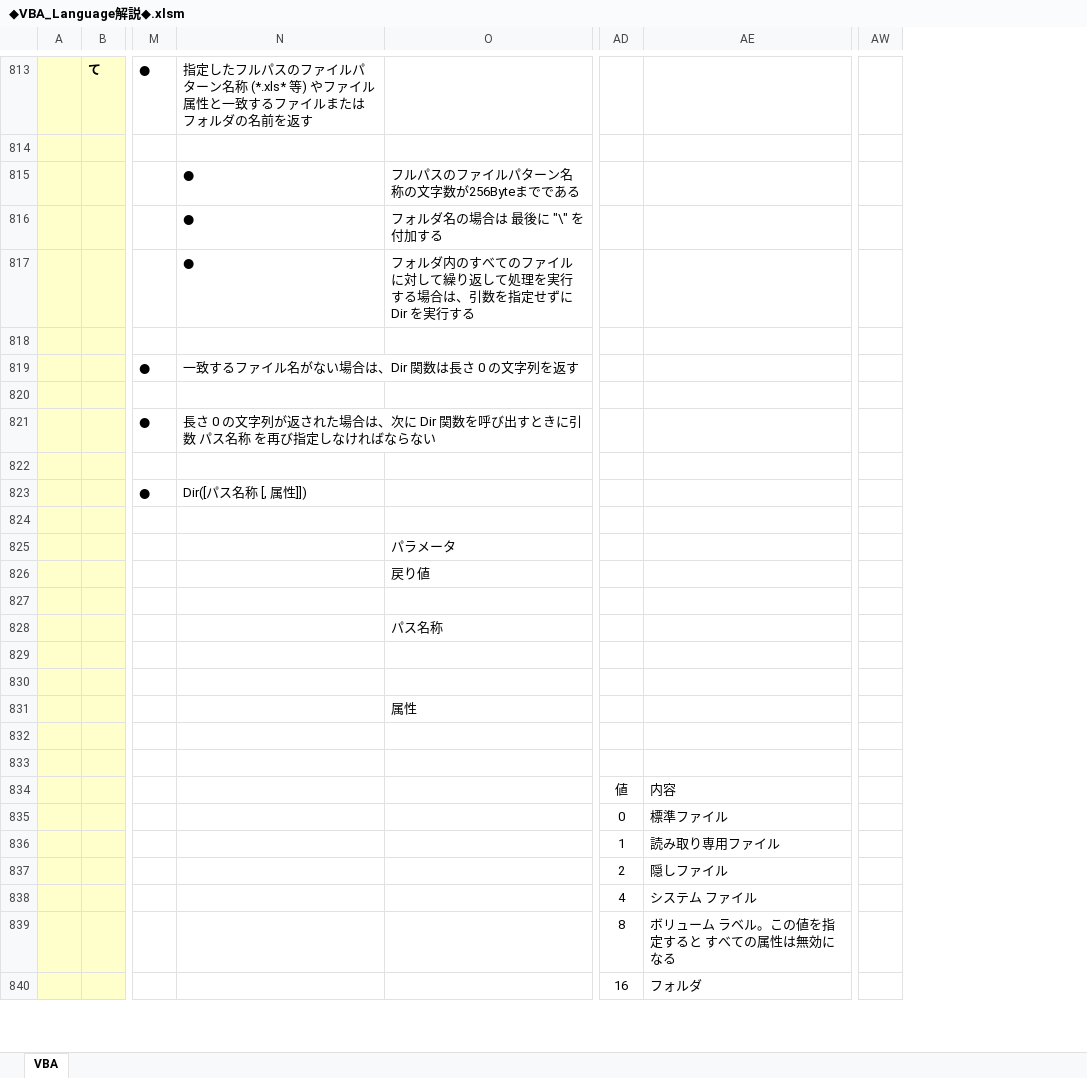
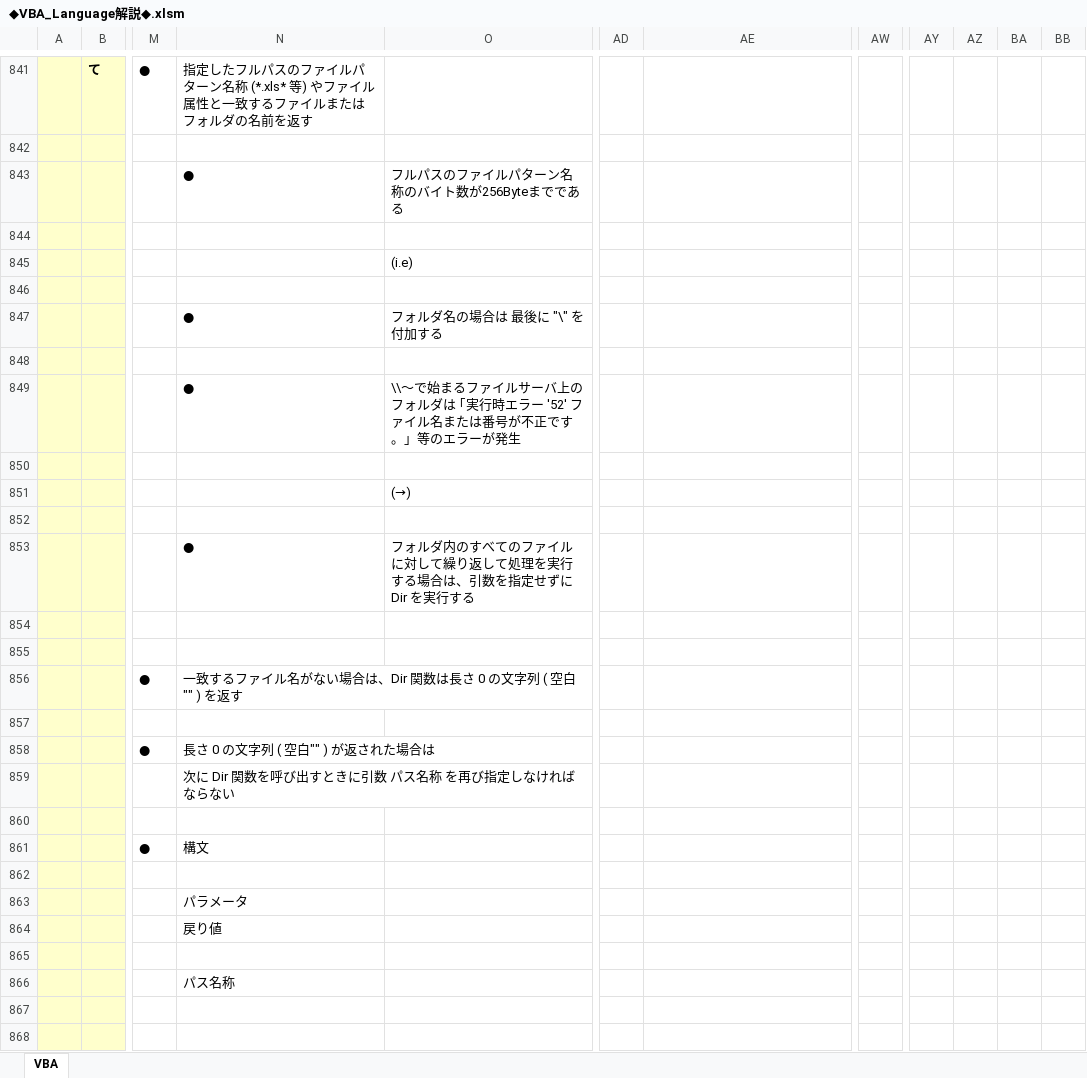
Before and after one commit to roshihie/ExcelVBA, an Excel workbook: ◆VBA_Language解説◆.xlsm, sheet VBA, drawn as a sheet; only a part is shown, gaps mark what is left out; values as stored, in another font and other column widths than the file's, no borders; charts and pictures not drawn; removed rows and columns are numbered as before the commit, all else as after; rows hold the shown columns only; the diff covers the shown part only; the diff names each change by its address in the sheet, - before the commit and + after, or states it on an @@ line.

Commit message:
2022/05/17 Commit

```diff
--- a/◆VBA_Language解説◆.xlsm (sheet VBA)
+++ b/◆VBA_Language解説◆.xlsm (sheet VBA)
-column AD, row 840: 16
+column AD, empty
-column AW, empty
+column AW, empty
+column AY, empty
+column AZ, empty
+column BA, empty
+column BB, empty
-O843: フルパスのファイルパターン名称の文字数が256Byteまでである
+O843: フルパスのファイルパターン名称のバイト数が256Byteまでである
+row 844: (empty)
+row 845:  |  |  |  | (i.e)
+row 846: (empty)
+row 848: (empty)
+row 849:  |  |  | ● | \\～で始まるファイルサーバ上のフォルダは ｢実行時エラー '52' ファイル名または番号が不正です。」等のエラーが発生
+row 850: (empty)
+row 851:  |  |  |  | (→)
+row 852: (empty)
+row 855: (empty)
-N856: 一致するファイル名がない場合は、Dir 関数は長さ 0 の文字列を返す
+N856: 一致するファイル名がない場合は、Dir 関数は長さ 0 の文字列 ( 空白"" ) を返す
-N858: 長さ 0 の文字列が返された場合は、次に Dir 関数を呼び出すときに引数 パス名称 を再び指定しなければならない
+N858: 長さ 0 の文字列 ( 空白"" ) が返された場合は
-N859: (empty)
+N859: 次に Dir 関数を呼び出すときに引数 パス名称 を再び指定しなければならない
-row 860:  |  | ● | Dir([パス名称 [, 属性]])
+row 860: (empty)
-row 861: (empty)
+row 861:  |  | ● | 構文
-row 862:  |  |  |  | パラメータ
+row 862: (empty)
-row 826:  |  |  |  | 戻り値
-row 863: (empty)
+row 863:  |  |  | パラメータ
-row 828:  |  |  |  | パス名称
-row 829: (empty)
-row 864: (empty)
+row 864:  |  |  | 戻り値
-row 865:  |  |  |  | 属性
+row 865: (empty)
-row 832: (empty)
-row 866: (empty)
+row 866:  |  |  | パス名称
-row 834:  |  |  |  |  | 値 | 内容
-row 835:  |  |  |  |  | 0 | 標準ファイル
-row 836:  |  |  |  |  | 1 | 読み取り専用ファイル
-row 837:  |  |  |  |  | 2 | 隠しファイル
-row 838:  |  |  |  |  | 4 | システム ファイル
-row 839:  |  |  |  |  | 8 | ボリューム ラベル。この値を指定すると すべての属性は無効になる
+row 867: (empty)
-row 868:  |  |  |  |  | 16 | フォルダ
+row 868: (empty)
```
Also changed, not shown: 99 added rows, 2 removed rows and 12 edited cells elsewhere in this sheet, charts or pictures.
